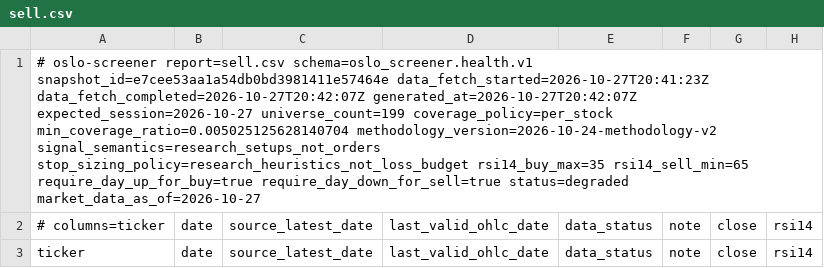
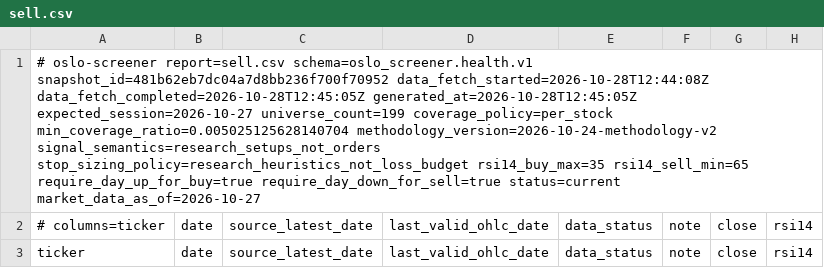
Before and after one commit to keresell-coder/oslo-screener, a CSV file: sell.csv, drawn as a sheet; only a part is shown; the diff covers the shown part only; the diff names each change by its address in the sheet, - before the commit and + after, or states it on an @@ line.

```diff
--- a/sell.csv
+++ b/sell.csv
-A1: …report=sell.csv schema=oslo_screener.health.v1 snapshot_id=e7cee53aa1a54db0bd3981411e57464e data_fetch_started=2026-10-27T20:41:23Z data_fetch_completed=2026-10-27T20:42:07Z generated_at=2026-10-27T20:42:07Z expected_session=2026-10-27 universe_count=199 coverage_policy=per_stock min_coverage_ratio=0.005025125628140704 methodology_version=2026-10-24-methodology-v2 signal_semantics=research_setups_not_orders stop_sizing_policy=research_heuristics_not_loss_budget rsi14_buy_max=35 rsi14_sell_min=65 require_day_up_for_buy=true require_day_down_for_sell=true status=degraded market_data_as_of=2026-10-27
+A1: …report=sell.csv schema=oslo_screener.health.v1 snapshot_id=481b62eb7dc04a7d8bb236f700f70952 data_fetch_started=2026-10-28T12:44:08Z data_fetch_completed=2026-10-28T12:45:05Z generated_at=2026-10-28T12:45:05Z expected_session=2026-10-27 universe_count=199 coverage_policy=per_stock min_coverage_ratio=0.005025125628140704 methodology_version=2026-10-24-methodology-v2 signal_semantics=research_setups_not_orders stop_sizing_policy=research_heuristics_not_loss_budget rsi14_buy_max=35 rsi14_sell_min=65 require_day_up_for_buy=true require_day_down_for_sell=true status=current market_data_as_of=2026-10-27
```
Also changed, not shown: 9 edited cells elsewhere in this file, buy.csv, latest.csv, 8 other files.
